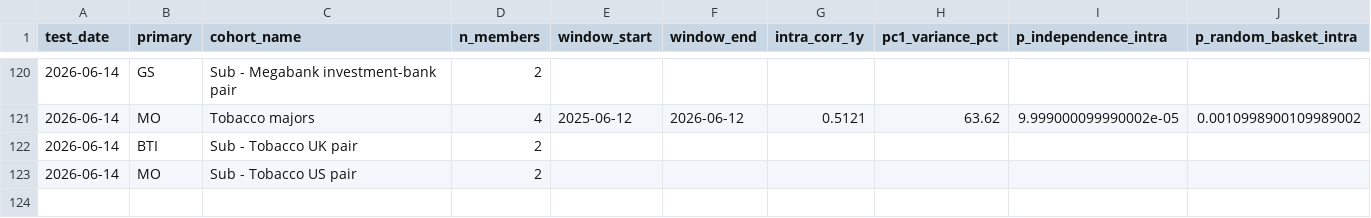
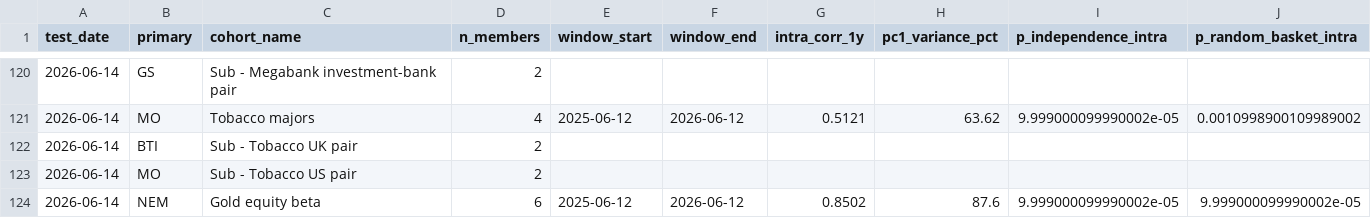
Before and after one commit to Kleinster2/financial-charts, a CSV file: scripts/cluster_registry.csv, drawn as a sheet; only a part is shown, gaps mark what is left out; rows hold the shown columns only; the diff names each change by its address in the sheet, - before the commit and + after, or states it on an @@ line.

```diff
--- a/scripts/cluster_registry.csv
+++ b/scripts/cluster_registry.csv
+row 124: 2026-06-14 | NEM | Gold equity beta | 6 | 2025-06-12 | 2026-06-12 | 0.8502 | 87.6 | 9.999000099990002e-05 | 9.999000099990002e-05
```
Also changed, not shown: 16 other files.
